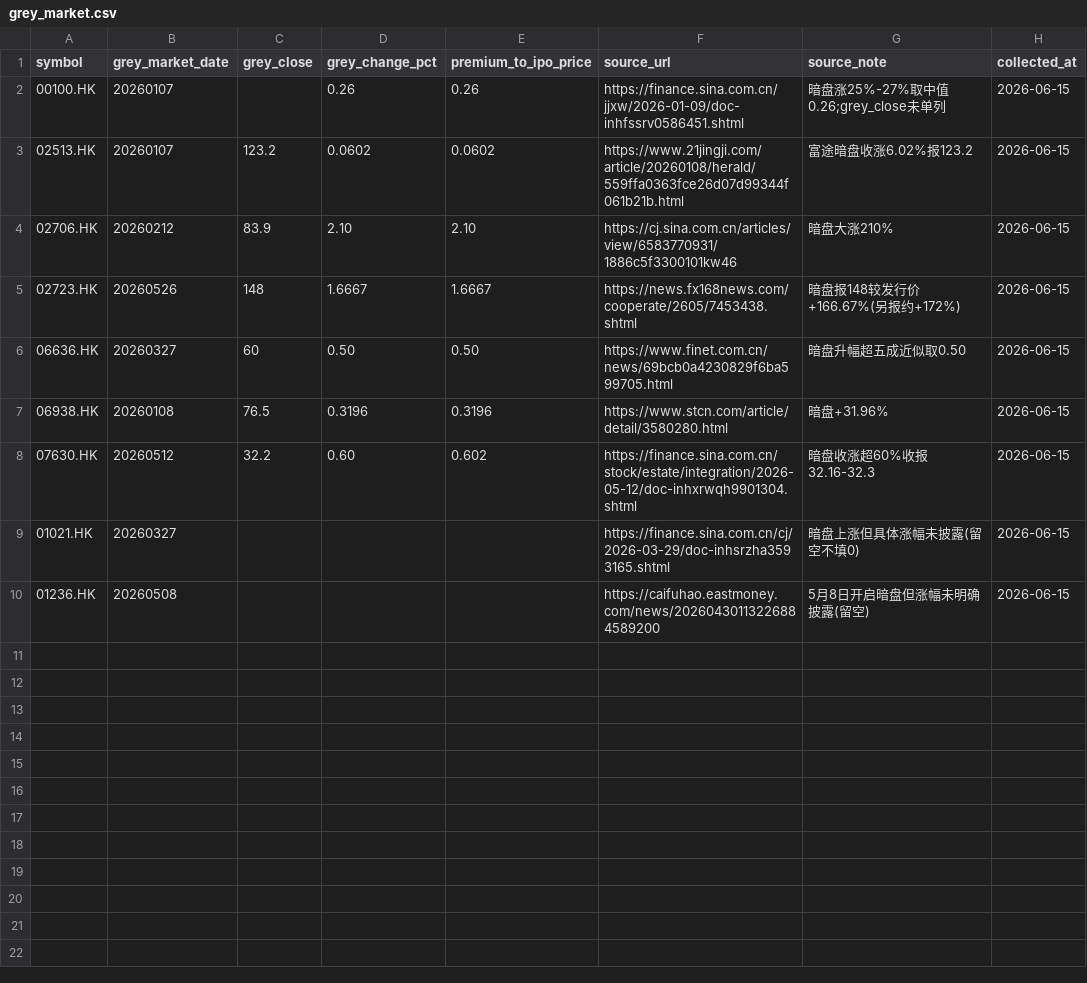
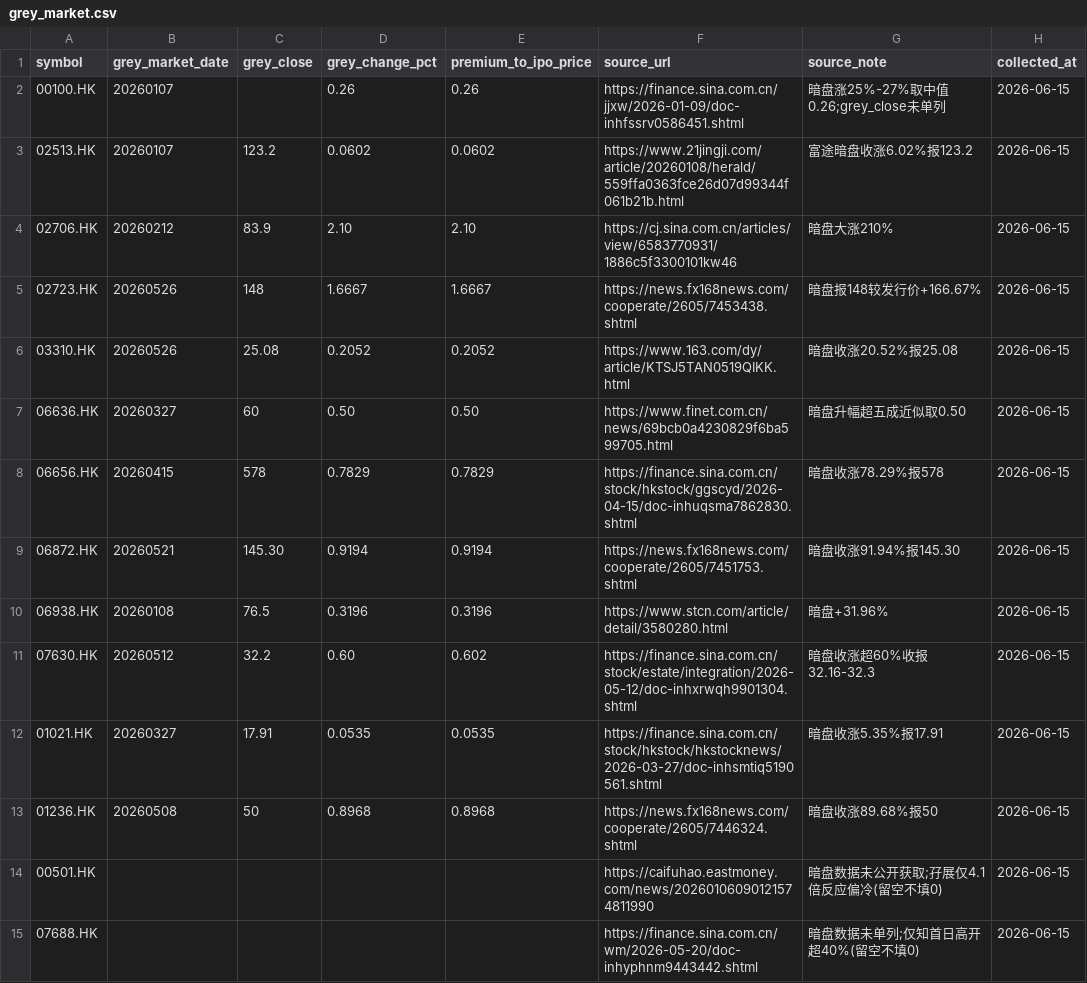
Before and after one commit to rookiewu417/intern-gym-wyf, a CSV file: strategy-project/data/external/grey_market.csv, drawn as a sheet.

Commit message:
feat(strategy): controlled grey-threshold experiment + charts + expanded external data
- external data: grey coverage 7->12 of 14 signal symbols (breaks selection bias); corrected IPO prices/subscription
- backtest: grey threshold sweep (controlled within grey-available universe), grey-return Spearman, matplotlib charts
- report: fully self-generating with honest data-aware Analysis (tail-driven, non-monotonic) + Limitations
- key result: naive improved +64% was selection-biased -> honest +24%; controlled sweep shows moderate, tail-driven grey edge

```diff
--- a/strategy-project/data/external/grey_market.csv
+++ b/strategy-project/data/external/grey_market.csv
@@ -4,7 +4,12 @@ symbol,grey_market_date,grey_close,grey_change_pct,premium_to_ipo_price,source_u
 02706.HK,20260212,83.9,2.10,2.10,https://cj.sina.com.cn/articles/view/6583770931/1886c5f3300101kw46,暗盘大涨210%,2026-06-15
-02723.HK,20260526,148,1.6667,1.6667,https://news.fx168news.com/cooperate/2605/7453438.shtml,暗盘报148较发行价+166.67%(另报约+172%),2026-06-15
+02723.HK,20260526,148,1.6667,1.6667,https://news.fx168news.com/cooperate/2605/7453438.shtml,暗盘报148较发行价+166.67%,2026-06-15
+03310.HK,20260526,25.08,0.2052,0.2052,https://www.163.com/dy/article/KTSJ5TAN0519QIKK.html,暗盘收涨20.52%报25.08,2026-06-15
 06636.HK,20260327,60,0.50,0.50,https://www.finet.com.cn/news/69bcb0a4230829f6ba599705.html,暗盘升幅超五成近似取0.50,2026-06-15
+06656.HK,20260415,578,0.7829,0.7829,https://finance.sina.com.cn/stock/hkstock/ggscyd/2026-04-15/doc-inhuqsma7862830.shtml,暗盘收涨78.29%报578,2026-06-15
+06872.HK,20260521,145.30,0.9194,0.9194,https://news.fx168news.com/cooperate/2605/7451753.shtml,暗盘收涨91.94%报145.30,2026-06-15
 06938.HK,20260108,76.5,0.3196,0.3196,https://www.stcn.com/article/detail/3580280.html,暗盘+31.96%,2026-06-15
 07630.HK,20260512,32.2,0.60,0.602,https://finance.sina.com.cn/stock/estate/integration/2026-05-12/doc-inhxrwqh9901304.shtml,暗盘收涨超60%收报32.16-32.3,2026-06-15
-01021.HK,20260327,,,,https://finance.sina.com.cn/cj/2026-03-29/doc-inhsrzha3593165.shtml,暗盘上涨但具体涨幅未披露(留空不填0),2026-06-15
-01236.HK,20260508,,,,https://caifuhao.eastmoney.com/news/20260430113226884589200,5月8日开启暗盘但涨幅未明确披露(留空),2026-06-15
+01021.HK,20260327,17.91,0.0535,0.0535,https://finance.sina.com.cn/stock/hkstock/hkstocknews/2026-03-27/doc-inhsmtiq5190561.shtml,暗盘收涨5.35%报17.91,2026-06-15
+01236.HK,20260508,50,0.8968,0.8968,https://news.fx168news.com/cooperate/2605/7446324.shtml,暗盘收涨89.68%报50,2026-06-15
+00501.HK,,,,,https://caifuhao.eastmoney.com/news/20260106090121574811990,暗盘数据未公开获取;孖展仅4.1倍反应偏冷(留空不填0),2026-06-15
+07688.HK,,,,,https://finance.sina.com.cn/wm/2026-05-20/doc-inhyphnm9443442.shtml,暗盘数据未单列;仅知首日高开超40%(留空不填0),2026-06-15
```
Also changed, not shown: strategy-project/data/external/ipo_info.csv, 7 other files.
